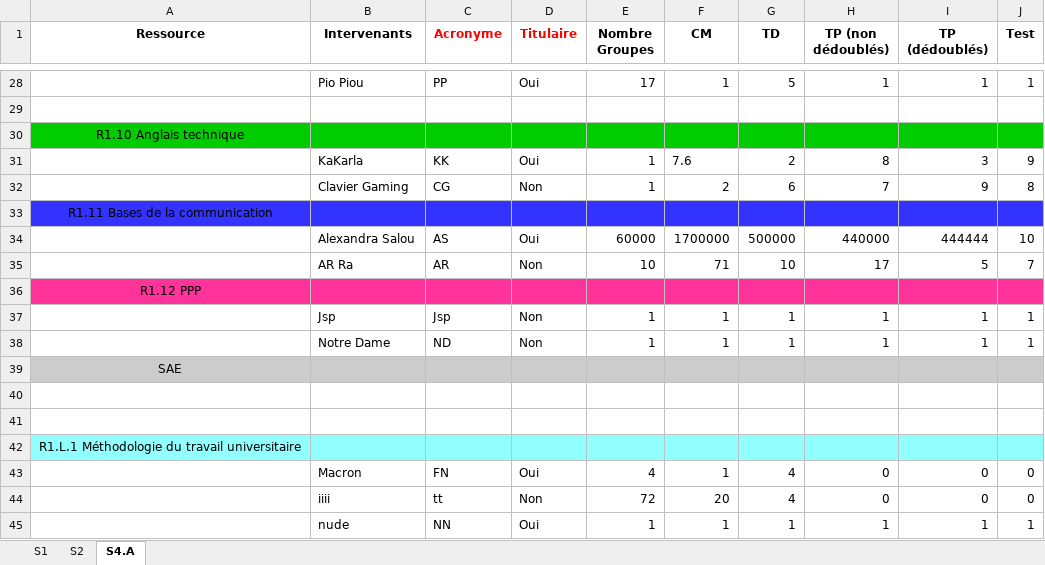
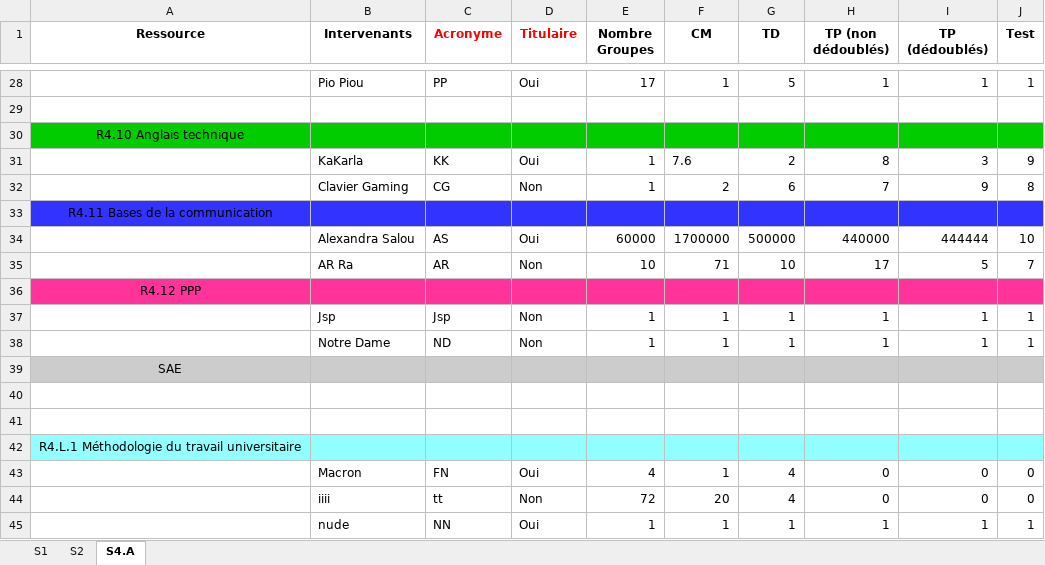
Before and after one commit to DEGANO-Matteo-2225026a/SAE_pycharm, an Excel workbook: Documents/QuiFaitQuoiPOURTEST.xlsx, sheet S4.A, drawn as a sheet; only a part is shown, gaps mark what is left out; values as stored, in another font and other column widths than the file's, no borders; the diff covers the shown part only; the diff names each change by its address in the sheet, - before the commit and + after, or states it on an @@ line.

```diff
--- a/Documents/QuiFaitQuoiPOURTEST.xlsx (sheet S4.A)
+++ b/Documents/QuiFaitQuoiPOURTEST.xlsx (sheet S4.A)
-A30 (Ressource): R1.10 Anglais technique
+A30 (Ressource): R4.10 Anglais technique
-A33 (Ressource): R1.11 Bases de la communication
+A33 (Ressource): R4.11 Bases de la communication
-A36 (Ressource): R1.12 PPP
+A36 (Ressource): R4.12 PPP
-A42 (Ressource): R1.L.1 Méthodologie du travail universitaire
+A42 (Ressource): R4.L.1 Méthodologie du travail universitaire
```
Also changed, not shown: 9 edited cells elsewhere in this sheet.
